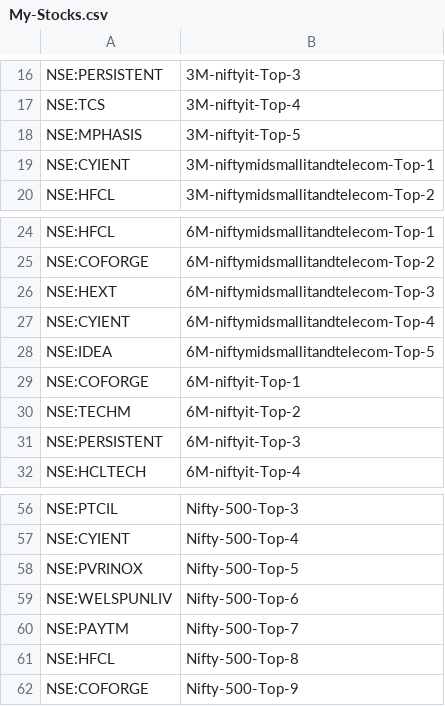
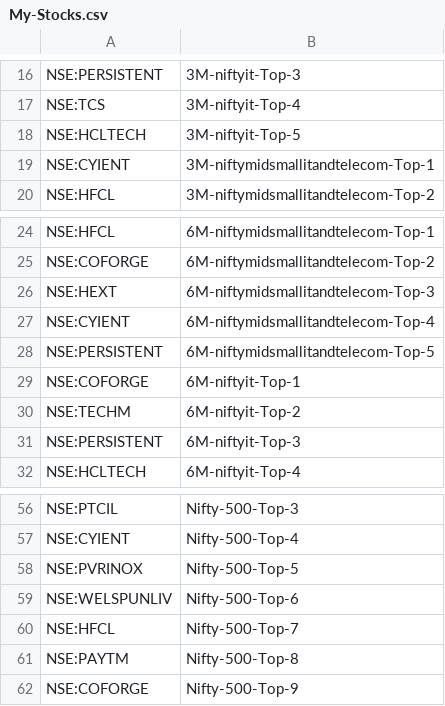
Before and after one commit to surajpjoshi/rsi-trading-system, a CSV file: My-Stocks.csv, drawn as a sheet; only a part is shown, gaps mark what is left out.

Commit message:
Auto-update My-Stocks.csv from Google Sheets

```diff
--- a/My-Stocks.csv
+++ b/My-Stocks.csv
@@ -17,3 +17,3 @@
 "NSE:TCS","3M-niftyit-Top-4"
-"NSE:MPHASIS","3M-niftyit-Top-5"
+"NSE:HCLTECH","3M-niftyit-Top-5"
 "NSE:CYIENT","3M-niftymidsmallitandtelecom-Top-1"
@@ -27,3 +27,3 @@
 "NSE:CYIENT","6M-niftymidsmallitandtelecom-Top-4"
-"NSE:IDEA","6M-niftymidsmallitandtelecom-Top-5"
+"NSE:PERSISTENT","6M-niftymidsmallitandtelecom-Top-5"
 "NSE:COFORGE","6M-niftyit-Top-1"
@@ -59,4 +59,4 @@
 "NSE:WELSPUNLIV","Nifty-500-Top-6"
-"NSE:PAYTM","Nifty-500-Top-7"
-"NSE:HFCL","Nifty-500-Top-8"
+"NSE:HFCL","Nifty-500-Top-7"
+"NSE:PAYTM","Nifty-500-Top-8"
 "NSE:COFORGE","Nifty-500-Top-9"
```
